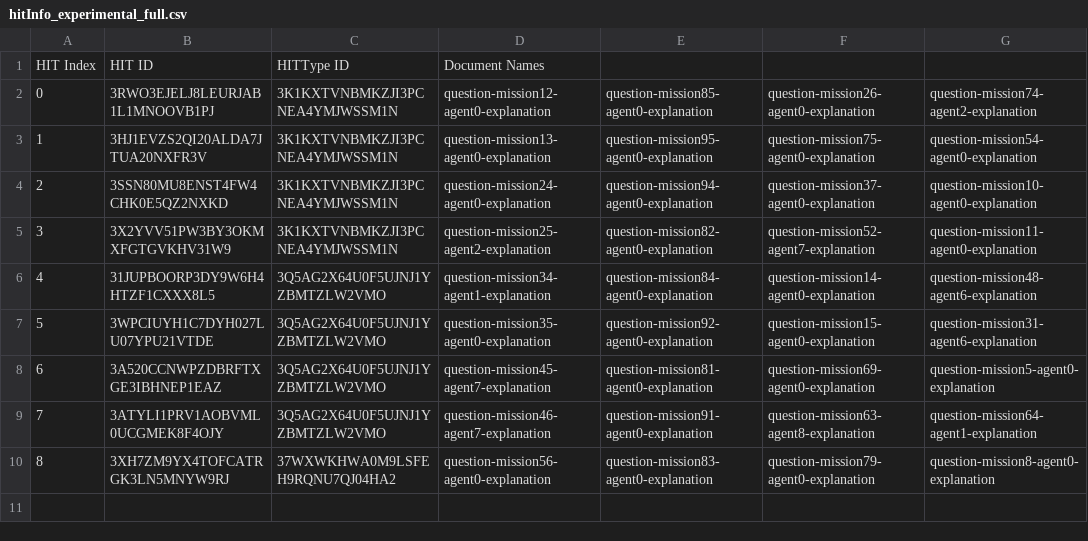
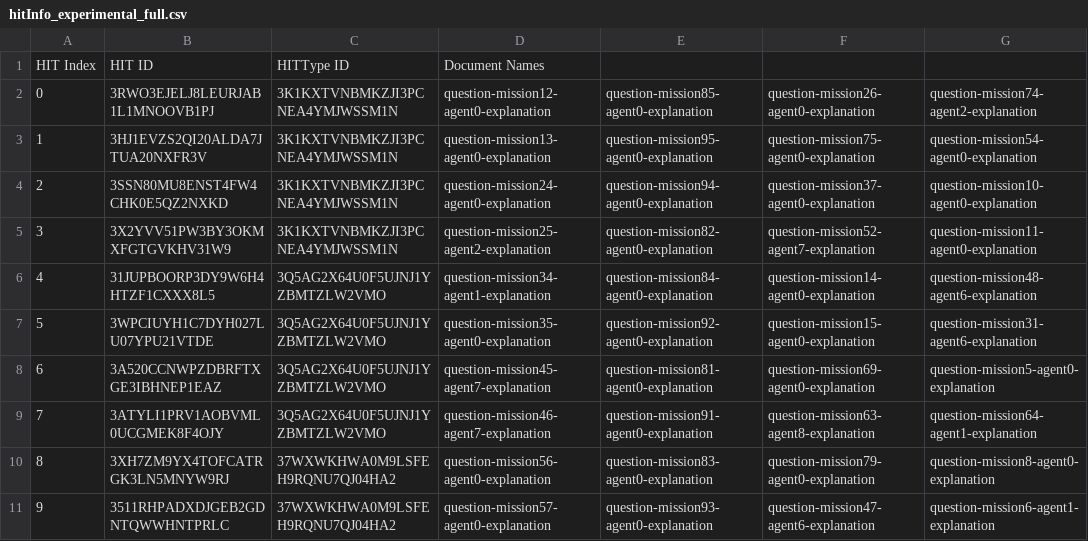
Before and after one commit to cmu-able/explainable-planning, a CSV file: XPlanningEvaluation/resources/mobilerobot/study/prefalign/mturk/hit-info/hitInfo_experimental_full.csv, drawn as a sheet.

Commit message:
Updated hitInfo_experimental_full.csv: HIT index 9

```diff
--- a/XPlanningEvaluation/resources/mobilerobot/study/prefalign/mturk/hit-info/hitInfo_experimental_full.csv
+++ b/XPlanningEvaluation/resources/mobilerobot/study/prefalign/mturk/hit-info/hitInfo_experimental_full.csv
@@ -10 +10,2 @@ HIT Index,HIT ID,HITType ID,Document Names
 8,3XH7ZM9YX4TOFCATRGK3LN5MNYW9RJ,37WXWKHWA0M9LSFEH9RQNU7QJ04HA2,question-mission56-agent0-explanation,question-mission83-agent0-explanation,question-mission79-agent0-explanation,question-mission8-agent0-explanation
+9,3511RHPADXDJGEB2GDNTQWWHNTPRLC,37WXWKHWA0M9LSFEH9RQNU7QJ04HA2,question-mission57-agent0-explanation,question-mission93-agent0-explanation,question-mission47-agent6-explanation,question-mission6-agent1-explanation
```
